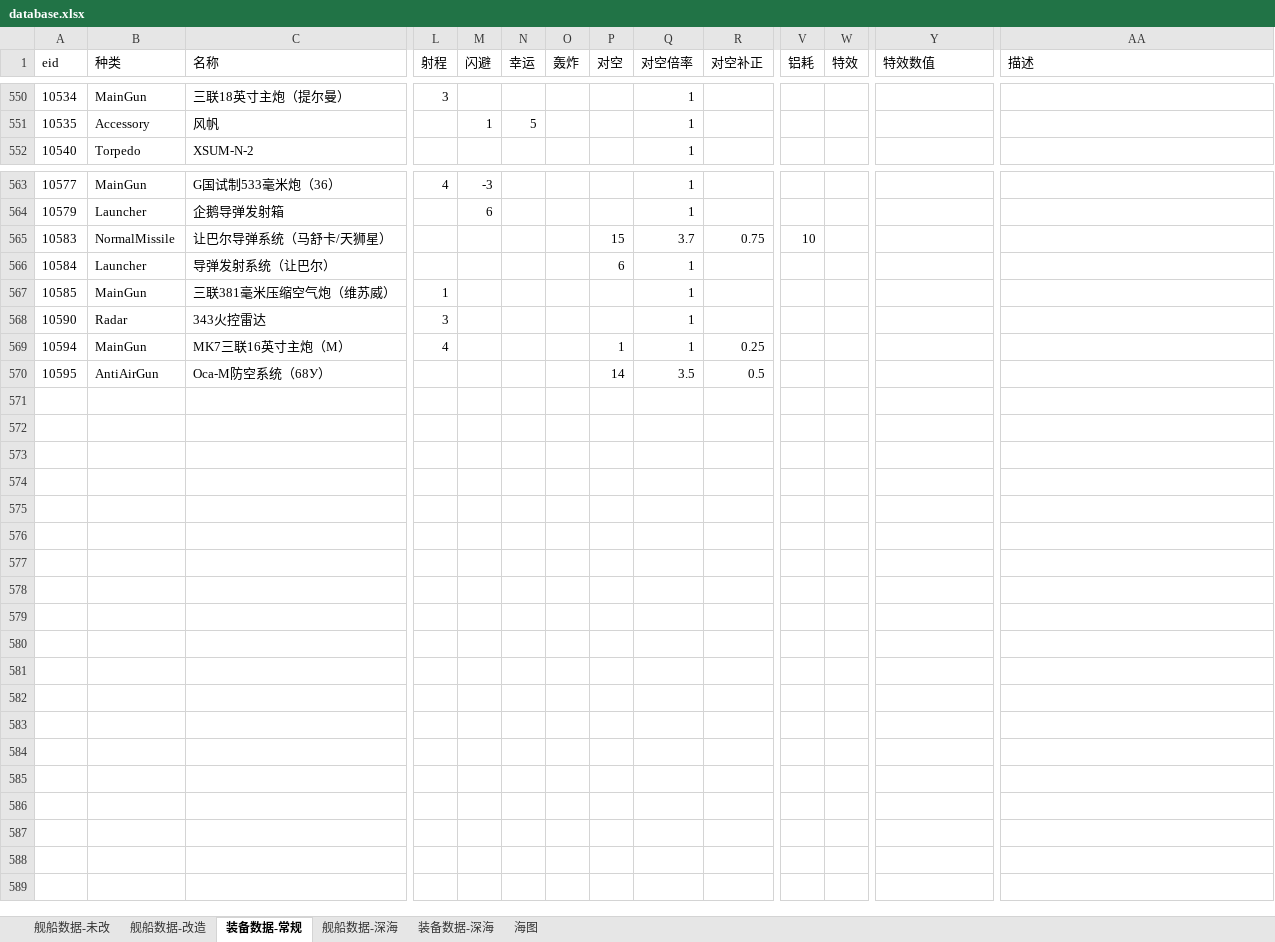
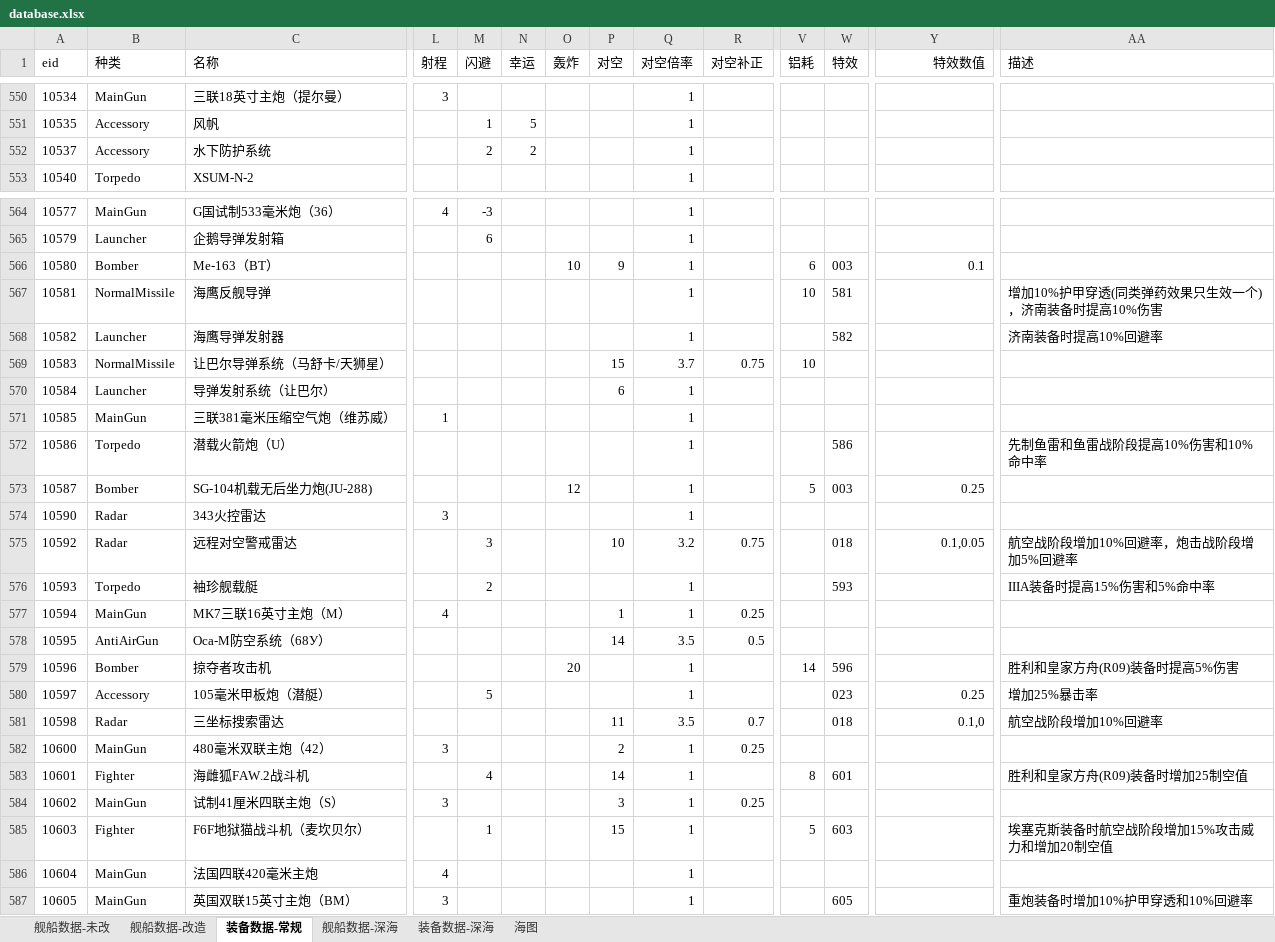
Before and after one commit to YinHeYuanZheng/WSGR_simulation, an Excel workbook: depend/ship/database.xlsx, sheet 装备数据-常规, drawn as a sheet; only a part is shown, gaps mark what is left out; values as stored, in another font and other column widths than the file's, no borders; rows hold the shown columns only; the diff covers the shown part only; the diff names each change by its address in the sheet, - before the commit and + after, or states it on an @@ line.

```diff
--- a/depend/ship/database.xlsx (sheet 装备数据-常规)
+++ b/depend/ship/database.xlsx (sheet 装备数据-常规)
-Y1 alignment: left
+Y1 alignment: right
+row 552: 10537 | Accessory | 水下防护系统 |  | 2 | 2 |  |  | 1
+row 566: 10580 | Bomber | Me-163（BT） |  |  |  | 10 | 9 | 1 |  | 6 | 003 | 0.1
+row 567: 10581 | NormalMissile | 海鹰反舰导弹 |  |  |  |  |  | 1 |  | 10 | 581 |  | 增加10%护甲穿透(同类弹药效果只生效一个)，济南装备时提高10%伤害
+row 568: 10582 | Launcher | 海鹰导弹发射器 |  |  |  |  |  | 1 |  |  | 582 |  | 济南装备时提高10%回避率
+row 572: 10586 | Torpedo | 潜载火箭炮（U） |  |  |  |  |  | 1 |  |  | 586 |  | 先制鱼雷和鱼雷战阶段提高10%伤害和10%命中率
+row 573: 10587 | Bomber | SG-104机载无后坐力炮(JU-288) |  |  |  | 12 |  | 1 |  | 5 | 003 | 0.25
+row 575: 10592 | Radar | 远程对空警戒雷达 |  | 3 |  |  | 10 | 3.2 | 0.75 |  | 018 | 0.1,0.05 | 航空战阶段增加10%回避率，炮击战阶段增加5%回避率
+row 576: 10593 | Torpedo | 袖珍舰载艇 |  | 2 |  |  |  | 1 |  |  | 593 |  | IIIA装备时提高15%伤害和5%命中率
+row 579: 10596 | Bomber | 掠夺者攻击机 |  |  |  | 20 |  | 1 |  | 14 | 596 |  | 胜利和皇家方舟(R09)装备时提高5%伤害
+row 580: 10597 | Accessory | 105毫米甲板炮（潜艇） |  | 5 |  |  |  | 1 |  |  | 023 | 0.25 | 增加25%暴击率
+row 581: 10598 | Radar | 三坐标搜索雷达 |  |  |  |  | 11 | 3.5 | 0.7 |  | 018 | 0.1,0 | 航空战阶段增加10%回避率
+row 582: 10600 | MainGun | 480毫米双联主炮（42） | 3 |  |  |  | 2 | 1 | 0.25
+row 583: 10601 | Fighter | 海雌狐FAW.2战斗机 |  | 4 |  |  | 14 | 1 |  | 8 | 601 |  | 胜利和皇家方舟(R09)装备时增加25制空值
+row 584: 10602 | MainGun | 试制41厘米四联主炮（S） | 3 |  |  |  | 3 | 1 | 0.25
+row 585: 10603 | Fighter | F6F地狱猫战斗机（麦坎贝尔） |  | 1 |  |  | 15 | 1 |  | 5 | 603 |  | 埃塞克斯装备时航空战阶段增加15%攻击威力和增加20制空值
+row 586: 10604 | MainGun | 法国四联420毫米主炮 | 4 |  |  |  |  | 1
+row 587: 10605 | MainGun | 英国双联15英寸主炮（BM） | 3 |  |  |  |  | 1 |  |  | 605 |  | 重炮装备时增加10%护甲穿透和10%回避率
```
Also changed, not shown: 1 edited cell elsewhere in this sheet, 12 other files.
